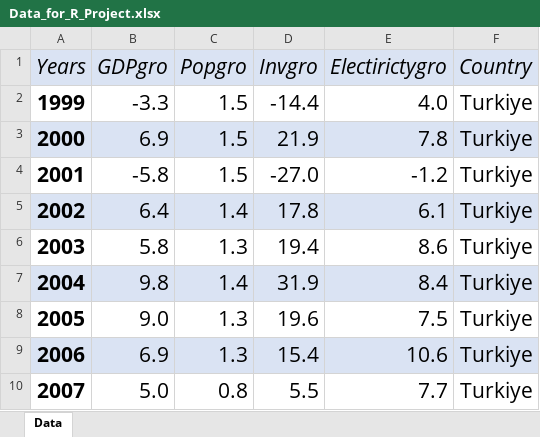
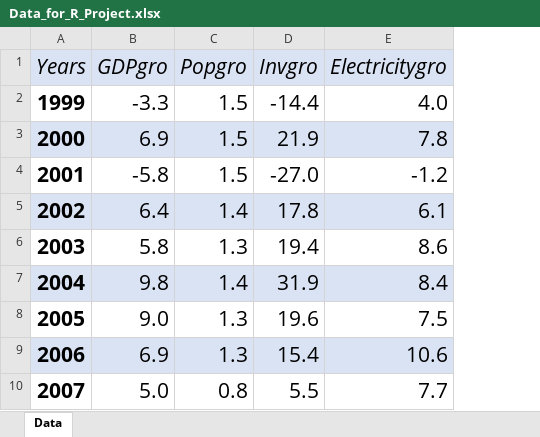
Before and after one commit to merveonal-duke/Chen_Onal_Oo_Wu, an Excel workbook: Data/Processed/Data_for_R_Project.xlsx, sheet Data, drawn as a sheet; only a part is shown; values as stored, in another font and other column widths than the file's, no borders; charts and pictures not drawn; the diff names each change by its address in the sheet, - before the commit and + after, or states it on an @@ line.

Commit message:
yko data cleaning

```diff
--- a/Data/Processed/Data_for_R_Project.xlsx (sheet Data)
+++ b/Data/Processed/Data_for_R_Project.xlsx (sheet Data)
-column F (Country), rows 2-10: all Turkiye
-E1: Electirictygro
+E1: Electricitygro
```
Also changed, not shown: charts or pictures, 3 other files.
